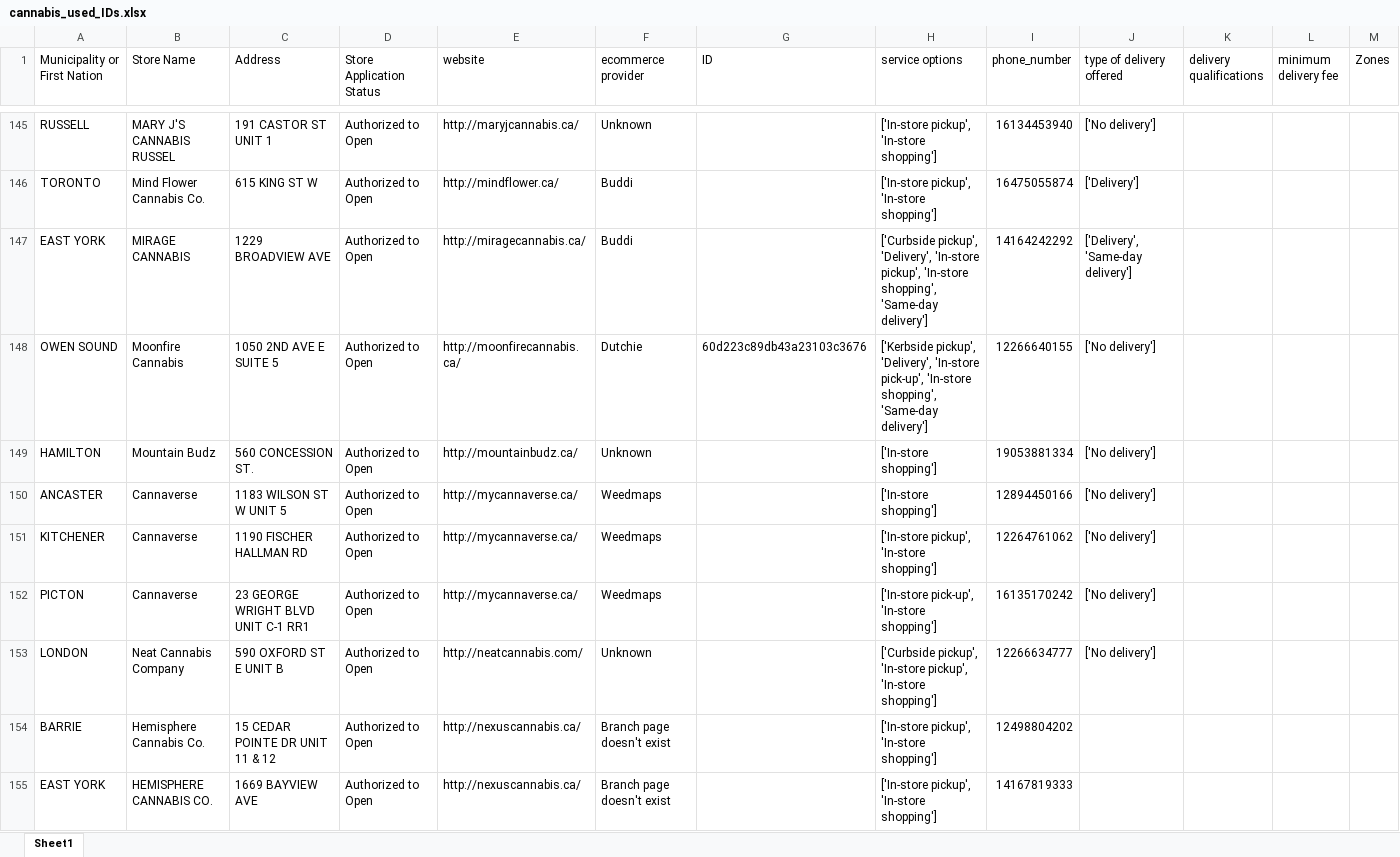
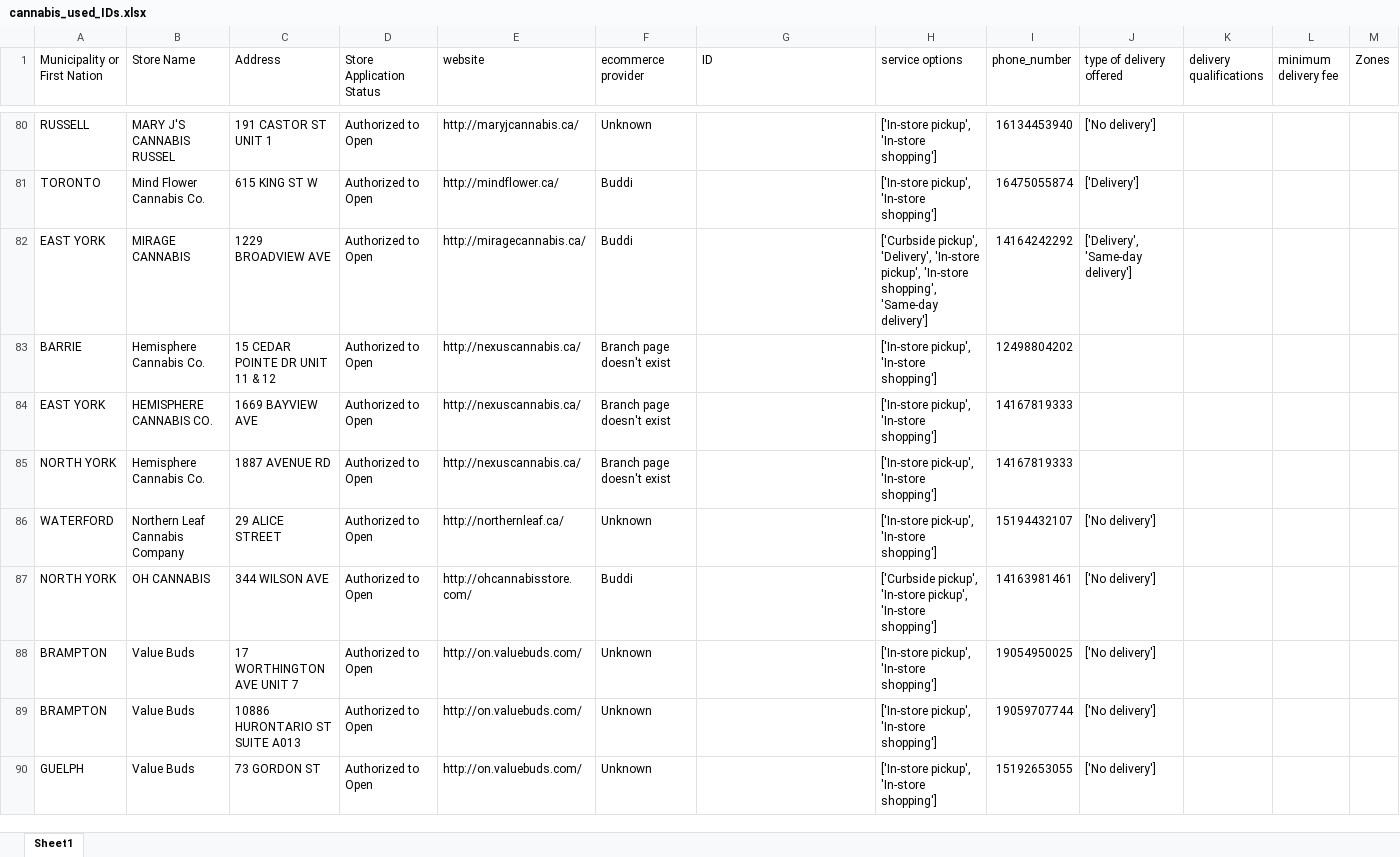
Before and after one commit to lyovaparsyan94/cannabis-shops-scraping, an Excel workbook: platform_scrapper/data/cannabis_used_IDs.xlsx, sheet Sheet1, drawn as a sheet; only a part is shown, gaps mark what is left out; the shorter side is filled out with more unchanged rows; values as stored, in another font and other column widths than the file's, no cell formats; rows hold the shown columns only; the diff covers the shown part only; the diff names each change by its address in the sheet, - before the commit and + after, or states it on an @@ line.

```diff
--- a/platform_scrapper/data/cannabis_used_IDs.xlsx (sheet Sheet1)
+++ b/platform_scrapper/data/cannabis_used_IDs.xlsx (sheet Sheet1)
-row 148: OWEN SOUND | Moonfire Cannabis | 1050 2ND AVE E SUITE 5 | Authorized to Open | http://moonfirecannabis.ca/ | Dutchie | 60d223c89db43a23103c3676 | ['Kerbside pickup', 'Delivery', 'In-store pick-up', 'In-store shopping', 'Same-day delivery'] | 12266640155 | ['No delivery']
-row 149: HAMILTON | Mountain Budz | 560 CONCESSION ST. | Authorized to Open | http://mountainbudz.ca/ | Unknown |  | ['In-store shopping'] | 19053881334 | ['No delivery']
-row 150: ANCASTER | Cannaverse | 1183 WILSON ST W UNIT 5 | Authorized to Open | http://mycannaverse.ca/ | Weedmaps |  | ['In-store shopping'] | 12894450166 | ['No delivery']
-row 151: KITCHENER | Cannaverse | 1190 FISCHER HALLMAN RD | Authorized to Open | http://mycannaverse.ca/ | Weedmaps |  | ['In-store pickup', 'In-store shopping'] | 12264761062 | ['No delivery']
-row 152: PICTON | Cannaverse | 23 GEORGE WRIGHT BLVD UNIT C-1 RR1 | Authorized to Open | http://mycannaverse.ca/ | Weedmaps |  | ['In-store pick-up', 'In-store shopping'] | 16135170242 | ['No delivery']
-row 153: LONDON | Neat Cannabis Company | 590 OXFORD ST E UNIT B | Authorized to Open | http://neatcannabis.com/ | Unknown |  | ['Curbside pickup', 'In-store pickup', 'In-store shopping'] | 12266634777 | ['No delivery']
```
Also changed, not shown: 75 removed rows and 16 edited cells elsewhere in this sheet, cell formats, platform_scrapper/CANNABIS_RESULTS/found_IDs.xlsx, 51 other files.
